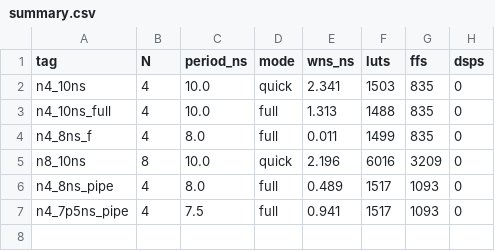
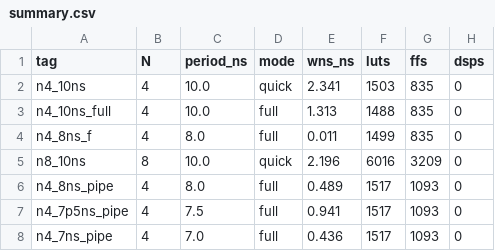
Before and after one commit to charleszhangovo/AI_accelerator, a CSV file: reports/summary.csv, drawn as a sheet; the diff names each change by its address in the sheet, - before the commit and + after, or states it on an @@ line.

Commit message:
7ns pipe

```diff
--- a/reports/summary.csv
+++ b/reports/summary.csv
+row 8: n4_7ns_pipe | 4 | 7.0 | full | 0.436 | 1517 | 1093 | 0
```
